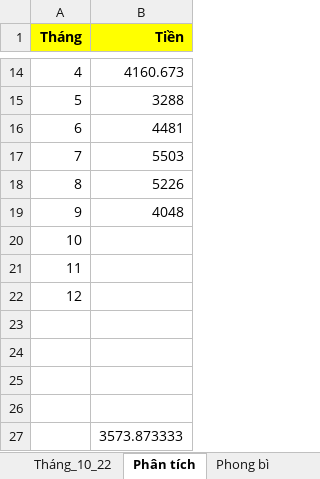
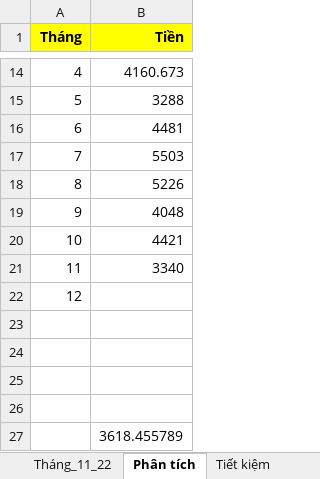
Before and after one commit to lengocthien18091997/Chat, an Excel workbook: EM KẾ TOÁN .xlsx, sheet Phân tích, drawn as a sheet; only a part is shown, gaps mark what is left out; values as stored, in another font and other column widths than the file's, no borders; charts and pictures not drawn; the diff names each change by its address in the sheet, - before the commit and + after, or states it on an @@ line.

```diff
--- a/EM KẾ TOÁN .xlsx (sheet Phân tích)
+++ b/EM KẾ TOÁN .xlsx (sheet Phân tích)
+sheet tab: Tháng_11_22
+sheet tab: Tiết kiệm
-B20 (Tiền): (empty)
+B20 (Tiền): 4421
-B21 (Tiền): (empty)
+B21 (Tiền): 3340
-B27 (Tiền): 3573.873333
+B27 (Tiền): 3618.455789
```
Also changed, not shown: sheet Tháng_10_22, sheet Phong bì, sheet Tháng_7_22, charts or pictures.
